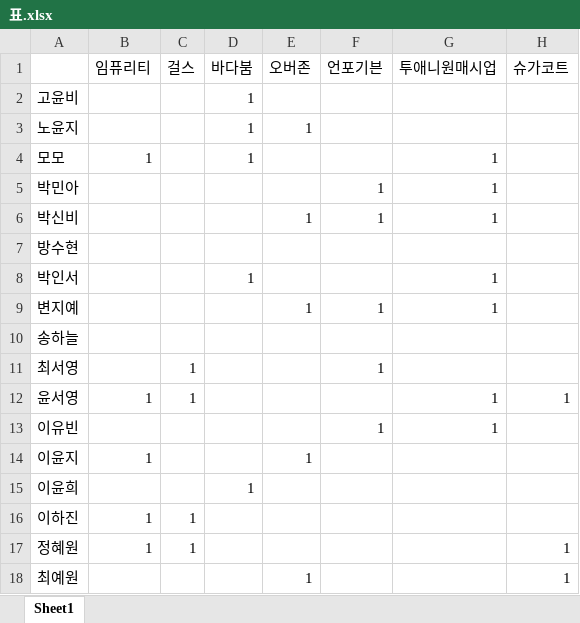
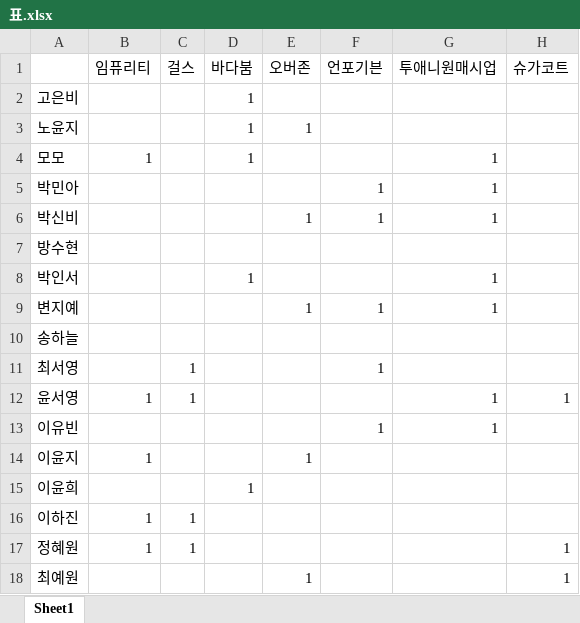
Before and after one commit to choiyebeen/Dance, an Excel workbook: 표.xlsx, sheet Sheet1, drawn as a sheet; only a part is shown; values as stored, in another font and other column widths than the file's, no borders; the diff names each change by its address in the sheet, - before the commit and + after, or states it on an @@ line.

```diff
--- a/표.xlsx (sheet Sheet1)
+++ b/표.xlsx (sheet Sheet1)
-A2: 고윤비
+A2: 고은비
```
Also changed, not shown: 3 other files.
